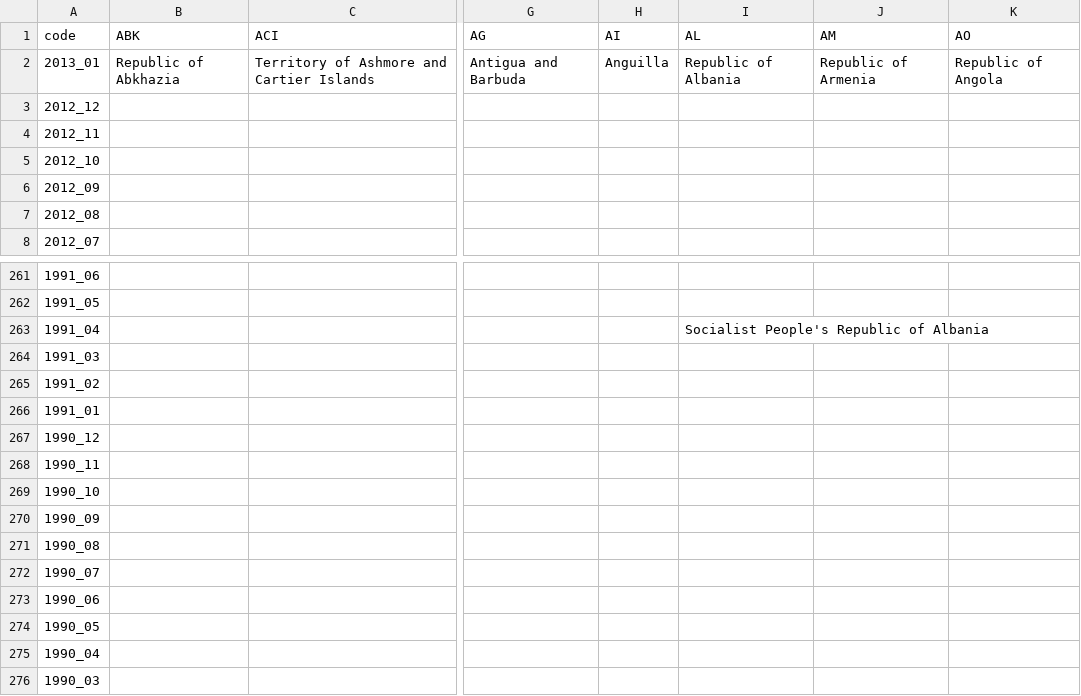
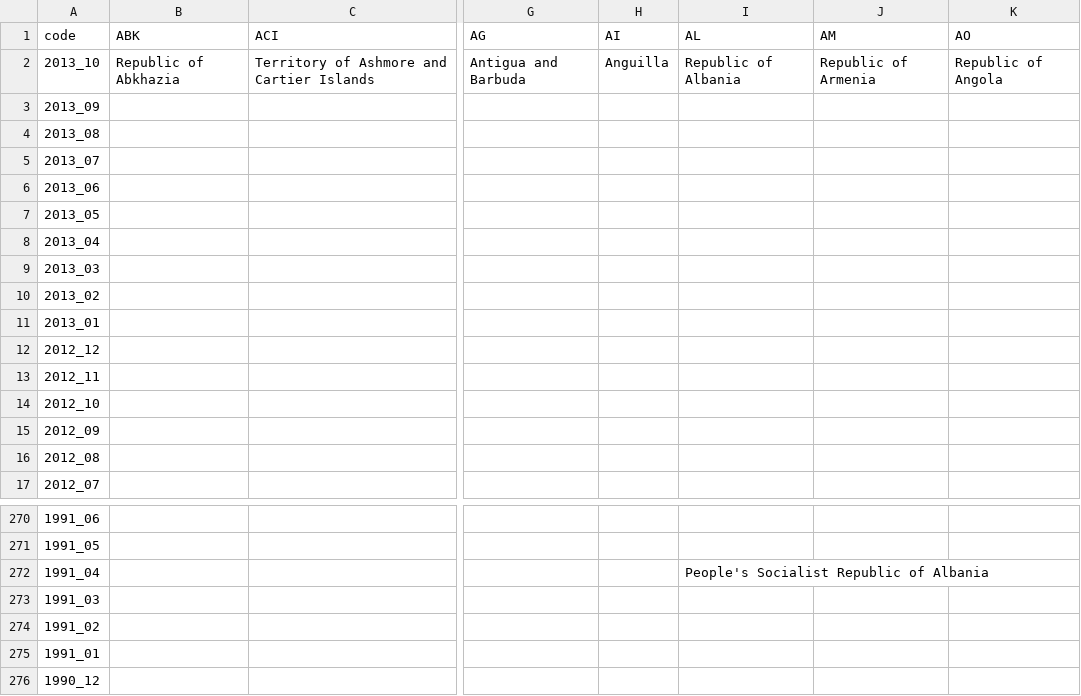
Before and after one commit to andrewebert/map, a CSV file: data/formal.csv, drawn as a sheet; only a part is shown, gaps mark what is left out; the shorter side is filled out with more unchanged rows; addresses are those after the commit; rows hold the shown columns only; the diff names each change by its address in the sheet, - before the commit and + after, or states it on an @@ line.

```diff
--- a/data/formal.csv
+++ b/data/formal.csv
-A2 (code): 2013_01
+A2 (code): 2013_10
+row 3: 2013_09
+row 4: 2013_08
+row 5: 2013_07
+row 6: 2013_06
+row 7: 2013_05
+row 8: 2013_04
+row 9: 2013_03
+row 10: 2013_02
+row 11: 2013_01
-I272 (AL): Socialist People's Republic of Albania
+I272 (AL): People's Socialist Republic of Albania
```
Also changed, not shown: data/flag.csv, data/owner.csv, 8 other files.
